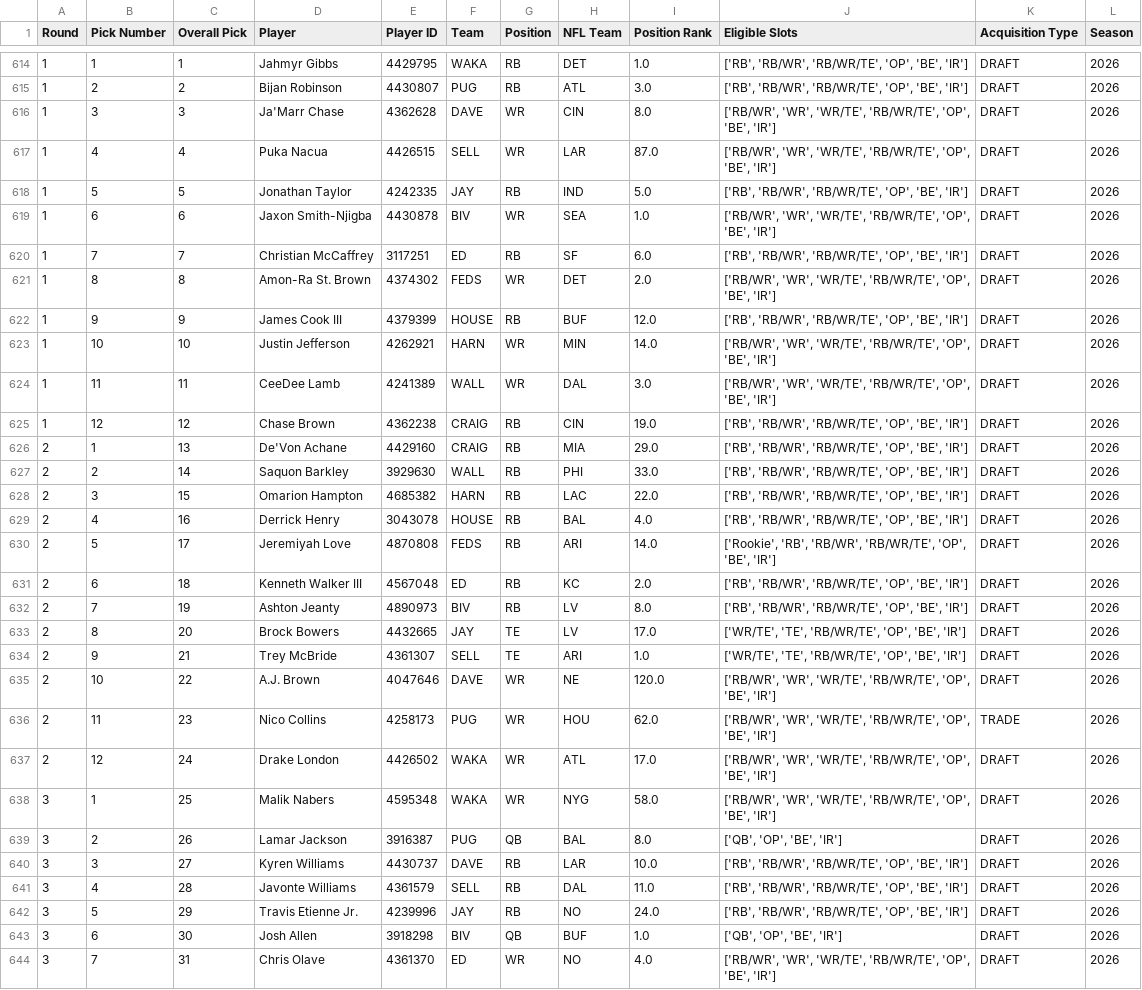
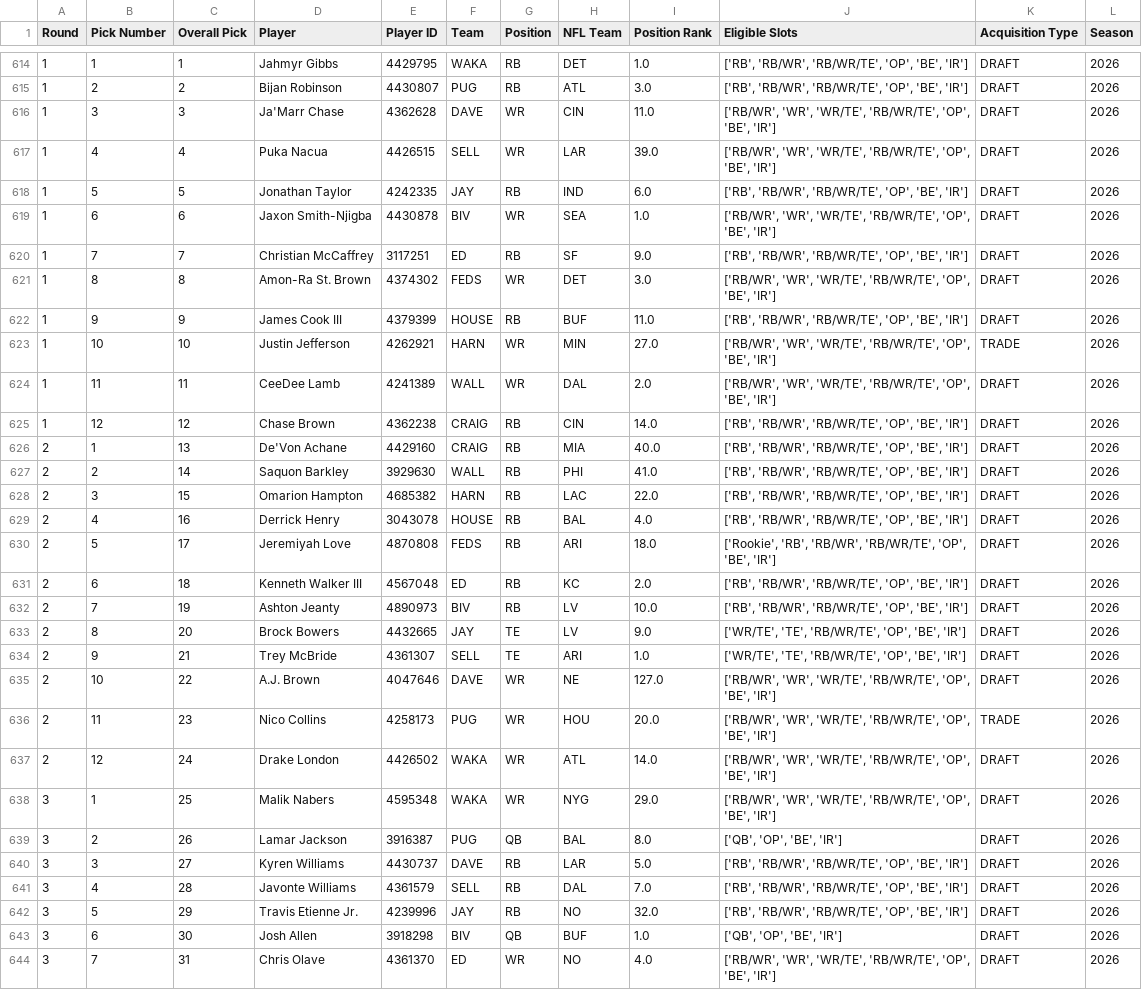
Before and after one commit to mwakalowski/Fantasy-Football-League, a CSV file: draft.csv, drawn as a sheet; only a part is shown, gaps mark what is left out; the diff covers the shown part only.

```diff
--- a/draft.csv
+++ b/draft.csv
@@ -615,29 +615,29 @@ Round,Pick Number,Overall Pick,Player,Player ID,Team,Position,NFL Team,Position
 1,2,2,Bijan Robinson,4430807,PUG,RB,ATL,3.0,"['RB', 'RB/WR', 'RB/WR/TE', 'OP', 'BE', 'IR']",DRAFT,2026
-1,3,3,Ja'Marr Chase,4362628,DAVE,WR,CIN,8.0,"['RB/WR', 'WR', 'WR/TE', 'RB/WR/TE', 'OP', 'BE', 'IR']",DRAFT,2026
-1,4,4,Puka Nacua,4426515,SELL,WR,LAR,87.0,"['RB/WR', 'WR', 'WR/TE', 'RB/WR/TE', 'OP', 'BE', 'IR']",DRAFT,2026
-1,5,5,Jonathan Taylor,4242335,JAY,RB,IND,5.0,"['RB', 'RB/WR', 'RB/WR/TE', 'OP', 'BE', 'IR']",DRAFT,2026
+1,3,3,Ja'Marr Chase,4362628,DAVE,WR,CIN,11.0,"['RB/WR', 'WR', 'WR/TE', 'RB/WR/TE', 'OP', 'BE', 'IR']",DRAFT,2026
+1,4,4,Puka Nacua,4426515,SELL,WR,LAR,39.0,"['RB/WR', 'WR', 'WR/TE', 'RB/WR/TE', 'OP', 'BE', 'IR']",DRAFT,2026
+1,5,5,Jonathan Taylor,4242335,JAY,RB,IND,6.0,"['RB', 'RB/WR', 'RB/WR/TE', 'OP', 'BE', 'IR']",DRAFT,2026
 1,6,6,Jaxon Smith-Njigba,4430878,BIV,WR,SEA,1.0,"['RB/WR', 'WR', 'WR/TE', 'RB/WR/TE', 'OP', 'BE', 'IR']",DRAFT,2026
-1,7,7,Christian McCaffrey,3117251,ED,RB,SF,6.0,"['RB', 'RB/WR', 'RB/WR/TE', 'OP', 'BE', 'IR']",DRAFT,2026
-1,8,8,Amon-Ra St. Brown,4374302,FEDS,WR,DET,2.0,"['RB/WR', 'WR', 'WR/TE', 'RB/WR/TE', 'OP', 'BE', 'IR']",DRAFT,2026
-1,9,9,James Cook III,4379399,HOUSE,RB,BUF,12.0,"['RB', 'RB/WR', 'RB/WR/TE', 'OP', 'BE', 'IR']",DRAFT,2026
-1,10,10,Justin Jefferson,4262921,HARN,WR,MIN,14.0,"['RB/WR', 'WR', 'WR/TE', 'RB/WR/TE', 'OP', 'BE', 'IR']",DRAFT,2026
-1,11,11,CeeDee Lamb,4241389,WALL,WR,DAL,3.0,"['RB/WR', 'WR', 'WR/TE', 'RB/WR/TE', 'OP', 'BE', 'IR']",DRAFT,2026
-1,12,12,Chase Brown,4362238,CRAIG,RB,CIN,19.0,"['RB', 'RB/WR', 'RB/WR/TE', 'OP', 'BE', 'IR']",DRAFT,2026
-2,1,13,De'Von Achane,4429160,CRAIG,RB,MIA,29.0,"['RB', 'RB/WR', 'RB/WR/TE', 'OP', 'BE', 'IR']",DRAFT,2026
-2,2,14,Saquon Barkley,3929630,WALL,RB,PHI,33.0,"['RB', 'RB/WR', 'RB/WR/TE', 'OP', 'BE', 'IR']",DRAFT,2026
+1,7,7,Christian McCaffrey,3117251,ED,RB,SF,9.0,"['RB', 'RB/WR', 'RB/WR/TE', 'OP', 'BE', 'IR']",DRAFT,2026
+1,8,8,Amon-Ra St. Brown,4374302,FEDS,WR,DET,3.0,"['RB/WR', 'WR', 'WR/TE', 'RB/WR/TE', 'OP', 'BE', 'IR']",DRAFT,2026
+1,9,9,James Cook III,4379399,HOUSE,RB,BUF,11.0,"['RB', 'RB/WR', 'RB/WR/TE', 'OP', 'BE', 'IR']",DRAFT,2026
+1,10,10,Justin Jefferson,4262921,HARN,WR,MIN,27.0,"['RB/WR', 'WR', 'WR/TE', 'RB/WR/TE', 'OP', 'BE', 'IR']",TRADE,2026
+1,11,11,CeeDee Lamb,4241389,WALL,WR,DAL,2.0,"['RB/WR', 'WR', 'WR/TE', 'RB/WR/TE', 'OP', 'BE', 'IR']",DRAFT,2026
+1,12,12,Chase Brown,4362238,CRAIG,RB,CIN,14.0,"['RB', 'RB/WR', 'RB/WR/TE', 'OP', 'BE', 'IR']",DRAFT,2026
+2,1,13,De'Von Achane,4429160,CRAIG,RB,MIA,40.0,"['RB', 'RB/WR', 'RB/WR/TE', 'OP', 'BE', 'IR']",DRAFT,2026
+2,2,14,Saquon Barkley,3929630,WALL,RB,PHI,41.0,"['RB', 'RB/WR', 'RB/WR/TE', 'OP', 'BE', 'IR']",DRAFT,2026
 2,3,15,Omarion Hampton,4685382,HARN,RB,LAC,22.0,"['RB', 'RB/WR', 'RB/WR/TE', 'OP', 'BE', 'IR']",DRAFT,2026
 2,4,16,Derrick Henry,3043078,HOUSE,RB,BAL,4.0,"['RB', 'RB/WR', 'RB/WR/TE', 'OP', 'BE', 'IR']",DRAFT,2026
-2,5,17,Jeremiyah Love,4870808,FEDS,RB,ARI,14.0,"['Rookie', 'RB', 'RB/WR', 'RB/WR/TE', 'OP', 'BE', 'IR']",DRAFT,2026
+2,5,17,Jeremiyah Love,4870808,FEDS,RB,ARI,18.0,"['Rookie', 'RB', 'RB/WR', 'RB/WR/TE', 'OP', 'BE', 'IR']",DRAFT,2026
 2,6,18,Kenneth Walker III,4567048,ED,RB,KC,2.0,"['RB', 'RB/WR', 'RB/WR/TE', 'OP', 'BE', 'IR']",DRAFT,2026
-2,7,19,Ashton Jeanty,4890973,BIV,RB,LV,8.0,"['RB', 'RB/WR', 'RB/WR/TE', 'OP', 'BE', 'IR']",DRAFT,2026
-2,8,20,Brock Bowers,4432665,JAY,TE,LV,17.0,"['WR/TE', 'TE', 'RB/WR/TE', 'OP', 'BE', 'IR']",DRAFT,2026
+2,7,19,Ashton Jeanty,4890973,BIV,RB,LV,10.0,"['RB', 'RB/WR', 'RB/WR/TE', 'OP', 'BE', 'IR']",DRAFT,2026
+2,8,20,Brock Bowers,4432665,JAY,TE,LV,9.0,"['WR/TE', 'TE', 'RB/WR/TE', 'OP', 'BE', 'IR']",DRAFT,2026
 2,9,21,Trey McBride,4361307,SELL,TE,ARI,1.0,"['WR/TE', 'TE', 'RB/WR/TE', 'OP', 'BE', 'IR']",DRAFT,2026
-2,10,22,A.J. Brown,4047646,DAVE,WR,NE,120.0,"['RB/WR', 'WR', 'WR/TE', 'RB/WR/TE', 'OP', 'BE', 'IR']",DRAFT,2026
-2,11,23,Nico Collins,4258173,PUG,WR,HOU,62.0,"['RB/WR', 'WR', 'WR/TE', 'RB/WR/TE', 'OP', 'BE', 'IR']",TRADE,2026
-2,12,24,Drake London,4426502,WAKA,WR,ATL,17.0,"['RB/WR', 'WR', 'WR/TE', 'RB/WR/TE', 'OP', 'BE', 'IR']",DRAFT,2026
-3,1,25,Malik Nabers,4595348,WAKA,WR,NYG,58.0,"['RB/WR', 'WR', 'WR/TE', 'RB/WR/TE', 'OP', 'BE', 'IR']",DRAFT,2026
+2,10,22,A.J. Brown,4047646,DAVE,WR,NE,127.0,"['RB/WR', 'WR', 'WR/TE', 'RB/WR/TE', 'OP', 'BE', 'IR']",DRAFT,2026
+2,11,23,Nico Collins,4258173,PUG,WR,HOU,20.0,"['RB/WR', 'WR', 'WR/TE', 'RB/WR/TE', 'OP', 'BE', 'IR']",TRADE,2026
+2,12,24,Drake London,4426502,WAKA,WR,ATL,14.0,"['RB/WR', 'WR', 'WR/TE', 'RB/WR/TE', 'OP', 'BE', 'IR']",DRAFT,2026
+3,1,25,Malik Nabers,4595348,WAKA,WR,NYG,29.0,"['RB/WR', 'WR', 'WR/TE', 'RB/WR/TE', 'OP', 'BE', 'IR']",DRAFT,2026
 3,2,26,Lamar Jackson,3916387,PUG,QB,BAL,8.0,"['QB', 'OP', 'BE', 'IR']",DRAFT,2026
-3,3,27,Kyren Williams,4430737,DAVE,RB,LAR,10.0,"['RB', 'RB/WR', 'RB/WR/TE', 'OP', 'BE', 'IR']",DRAFT,2026
-3,4,28,Javonte Williams,4361579,SELL,RB,DAL,11.0,"['RB', 'RB/WR', 'RB/WR/TE', 'OP', 'BE', 'IR']",DRAFT,2026
-3,5,29,Travis Etienne Jr.,4239996,JAY,RB,NO,24.0,"['RB', 'RB/WR', 'RB/WR/TE', 'OP', 'BE', 'IR']",DRAFT,2026
+3,3,27,Kyren Williams,4430737,DAVE,RB,LAR,5.0,"['RB', 'RB/WR', 'RB/WR/TE', 'OP', 'BE', 'IR']",DRAFT,2026
+3,4,28,Javonte Williams,4361579,SELL,RB,DAL,7.0,"['RB', 'RB/WR', 'RB/WR/TE', 'OP', 'BE', 'IR']",DRAFT,2026
+3,5,29,Travis Etienne Jr.,4239996,JAY,RB,NO,32.0,"['RB', 'RB/WR', 'RB/WR/TE', 'OP', 'BE', 'IR']",DRAFT,2026
 3,6,30,Josh Allen,3918298,BIV,QB,BUF,1.0,"['QB', 'OP', 'BE', 'IR']",DRAFT,2026
```
Also changed, not shown: 164 edited cells elsewhere in this file, roster.csv, team_weekly.csv, 3 other files.
